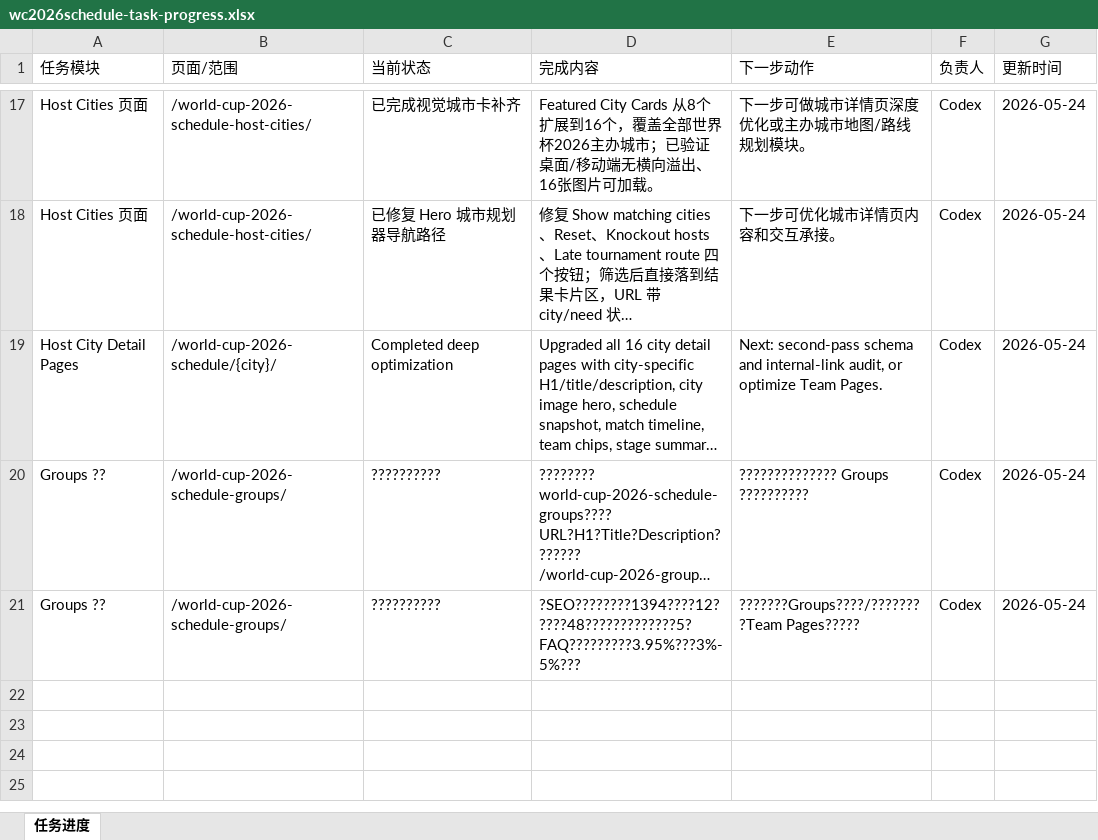
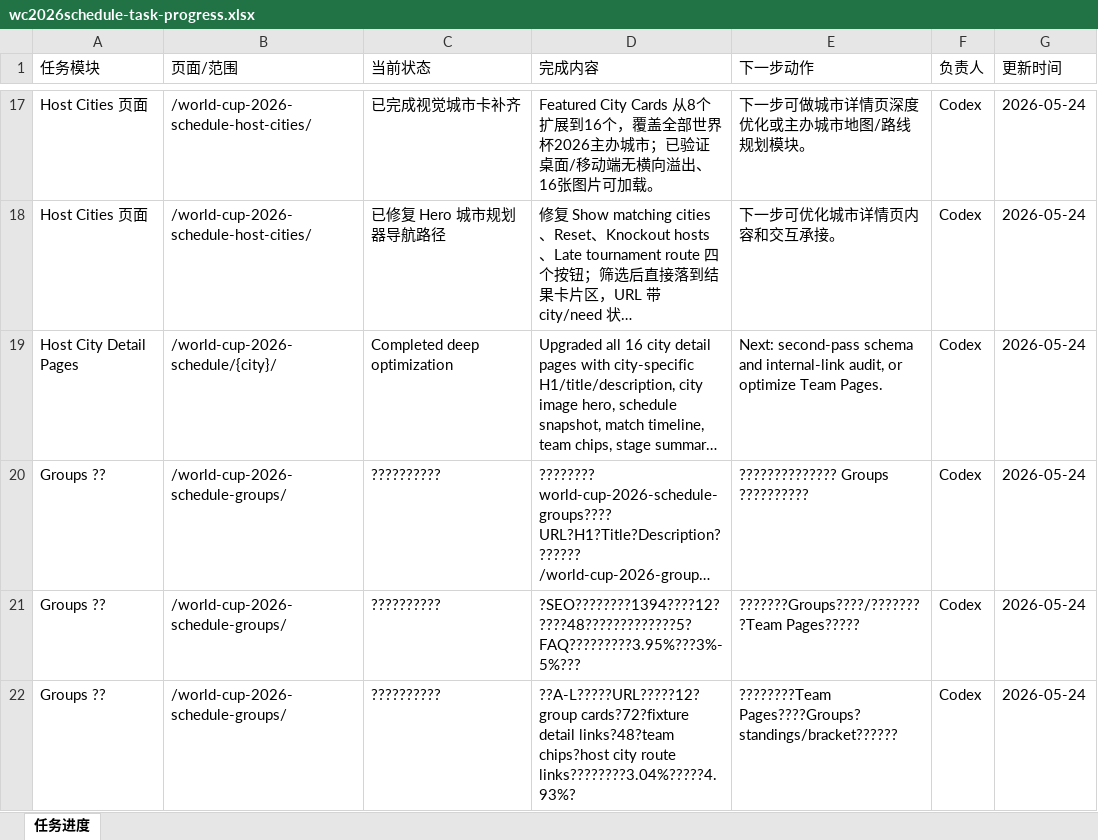
Before and after one commit to alabamajumia-del/wc2026schedule, an Excel workbook: task-progress/wc2026schedule-task-progress.xlsx, sheet 任务进度, drawn as a sheet; only a part is shown, gaps mark what is left out; long unchanged cells end in …; values as stored, in another font and other column widths than the file's, no borders; the diff names each change by its address in the sheet, - before the commit and + after, or states it on an @@ line.

Commit message:
Deepen groups page interaction

```diff
--- a/task-progress/wc2026schedule-task-progress.xlsx (sheet 任务进度)
+++ b/task-progress/wc2026schedule-task-progress.xlsx (sheet 任务进度)
+row 22: Groups ?? | /world-cup-2026-schedule-groups/ | ?????????? | ??A-L?????URL?????12?group cards?72?fixture detail links?48?team chips?host city route links????????3.04%?????4.93%? | ????????Team Pages????Groups?standings/bracket?????? | Codex | 2026-05-24
```
Also changed, not shown: 7 other files.
